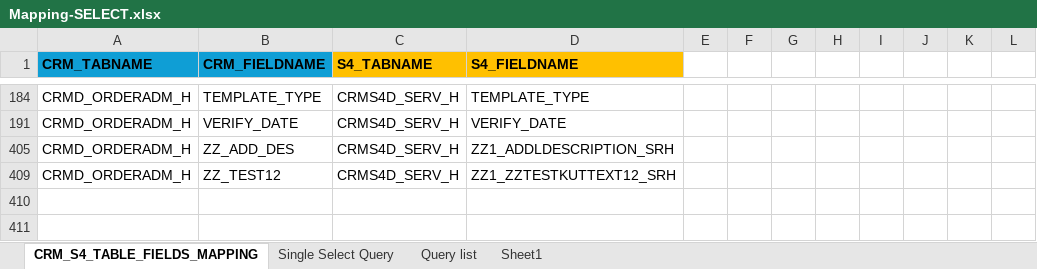
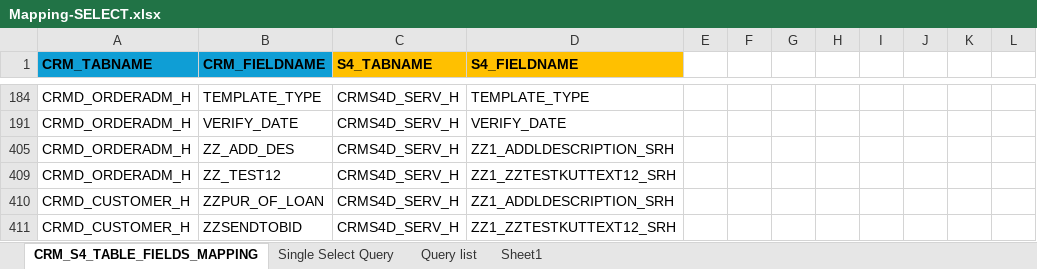
Before and after one commit to srinivashj1/Code_Remediation_Files, an Excel workbook: Mapping-SELECT.xlsx, sheet CRM_S4_TABLE_FIELDS_MAPPING, drawn as a sheet; only a part is shown, gaps mark what is left out; values as stored, in another font and other column widths than the file's, no borders; the diff names each change by its address in the sheet, - before the commit and + after, or states it on an @@ line.

Commit message:
Add files via upload

```diff
--- a/Mapping-SELECT.xlsx (sheet CRM_S4_TABLE_FIELDS_MAPPING)
+++ b/Mapping-SELECT.xlsx (sheet CRM_S4_TABLE_FIELDS_MAPPING)
+row 410: CRMD_CUSTOMER_H | ZZPUR_OF_LOAN | CRMS4D_SERV_H | ZZ1_ADDLDESCRIPTION_SRH
+row 411: CRMD_CUSTOMER_H | ZZSENDTOBID | CRMS4D_SERV_H | ZZ1_ZZTESTKUTTEXT12_SRH
```
